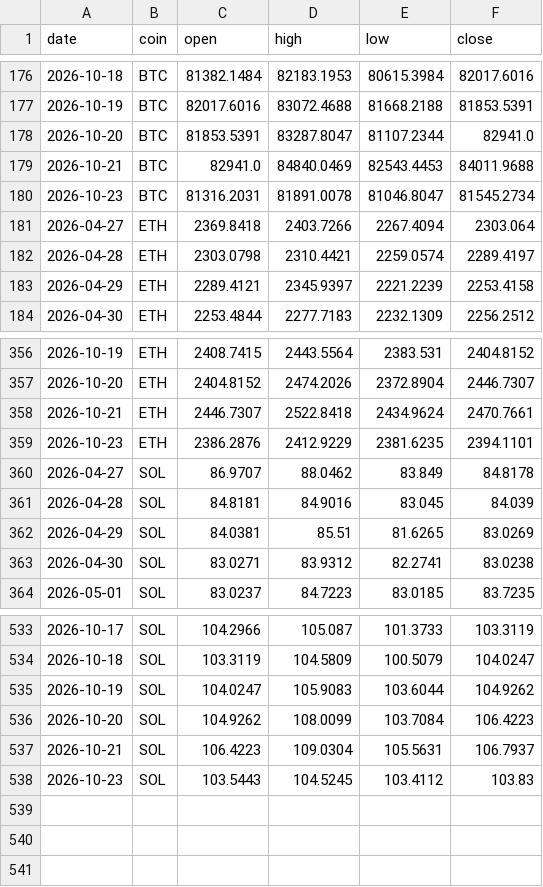
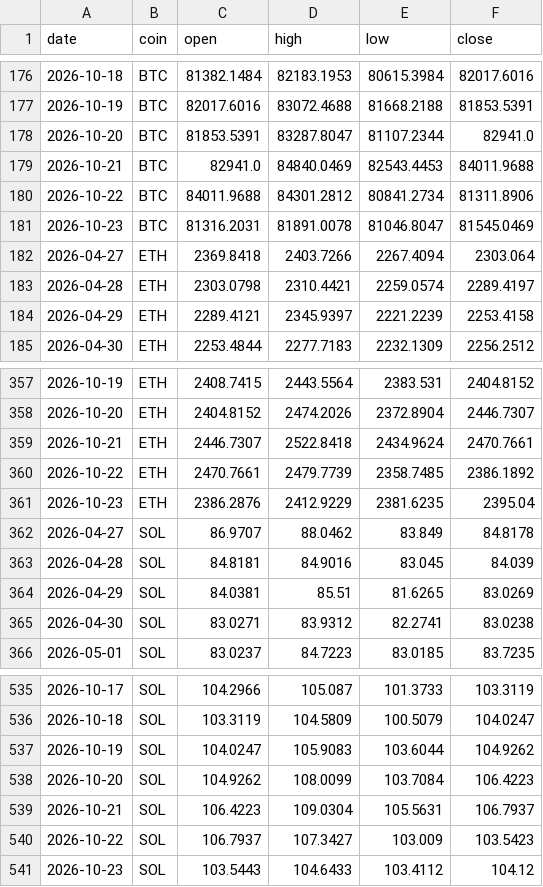
Before and after one commit to Z3US-23/crypto-dashboard-v2, a CSV file: data/prices.csv, drawn as a sheet; only a part is shown, gaps mark what is left out.

```diff
--- a/data/prices.csv
+++ b/data/prices.csv
@@ -179,3 +179,4 @@ date,coin,open,high,low,close
 2026-10-21,BTC,82941.0,84840.0469,82543.4453,84011.9688
-2026-10-23,BTC,81316.2031,81891.0078,81046.8047,81545.2734
+2026-10-22,BTC,84011.9688,84301.2812,80841.2734,81311.8906
+2026-10-23,BTC,81316.2031,81891.0078,81046.8047,81545.0469
 2026-04-27,ETH,2369.8418,2403.7266,2267.4094,2303.064
@@ -358,3 +359,4 @@ date,coin,open,high,low,close
 2026-10-21,ETH,2446.7307,2522.8418,2434.9624,2470.7661
-2026-10-23,ETH,2386.2876,2412.9229,2381.6235,2394.1101
+2026-10-22,ETH,2470.7661,2479.7739,2358.7485,2386.1892
+2026-10-23,ETH,2386.2876,2412.9229,2381.6235,2395.04
 2026-04-27,SOL,86.9707,88.0462,83.849,84.8178
@@ -537,2 +539,3 @@ date,coin,open,high,low,close
 2026-10-21,SOL,106.4223,109.0304,105.5631,106.7937
-2026-10-23,SOL,103.5443,104.5245,103.4112,103.83
+2026-10-22,SOL,106.7937,107.3427,103.009,103.5423
+2026-10-23,SOL,103.5443,104.6433,103.4112,104.12
```
Also changed, not shown: 2 other files.
